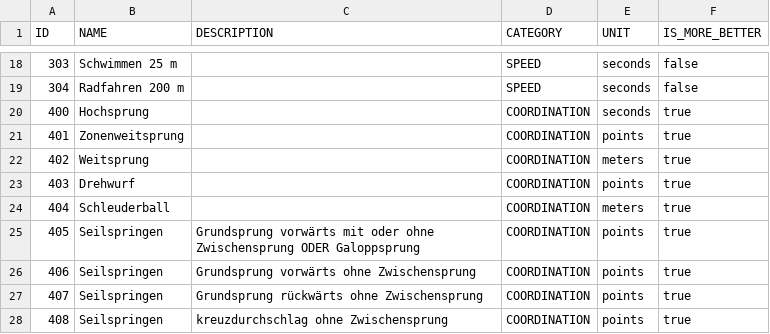
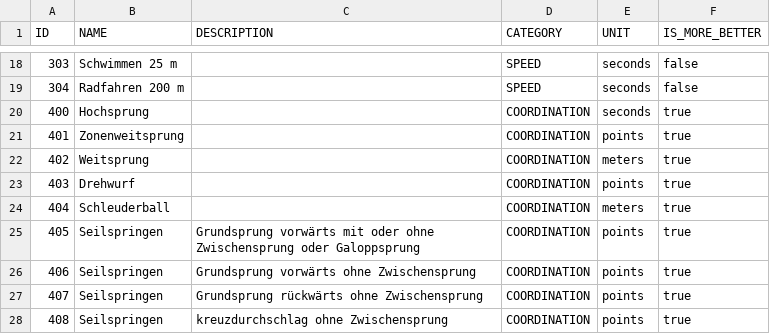
Before and after one commit to Magenta-Mause/Medals-Backend, a CSV file: src/main/resources/discipline_ratings/disciplines.csv, drawn as a sheet; only a part is shown, gaps mark what is left out.

Commit message:
fix capitalize word

```diff
--- a/src/main/resources/discipline_ratings/disciplines.csv
+++ b/src/main/resources/discipline_ratings/disciplines.csv
@@ -24,3 +24,3 @@ ID,NAME,DESCRIPTION,CATEGORY,UNIT,IS_MORE_BETTER
 404,Schleuderball,,COORDINATION,meters,true
-405,Seilspringen,Grundsprung vorwärts mit oder ohne Zwischensprung ODER Galoppsprung,COORDINATION,points,true
+405,Seilspringen,Grundsprung vorwärts mit oder ohne Zwischensprung oder Galoppsprung,COORDINATION,points,true
 406,Seilspringen,Grundsprung vorwärts ohne Zwischensprung,COORDINATION,points,true
```
